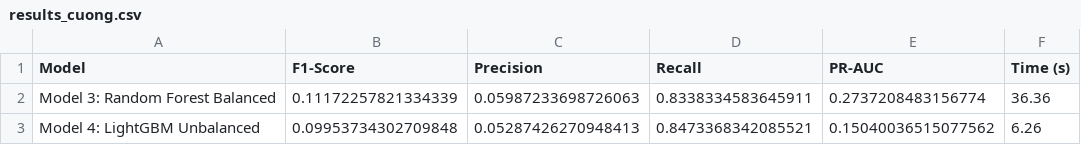
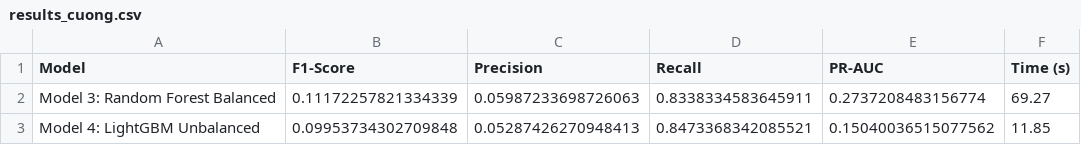
Before and after one commit to longvu2806/financial-fraud-dss, a CSV file: results/results_cuong.csv, drawn as a sheet.

```diff
--- a/results/results_cuong.csv
+++ b/results/results_cuong.csv
@@ -1,3 +1,3 @@
 Model,F1-Score,Precision,Recall,PR-AUC,Time (s)
-Model 3: Random Forest Balanced,0.11172257821334339,0.05987233698726063,0.8338334583645911,0.2737208483156774,36.36
-Model 4: LightGBM Unbalanced,0.09953734302709848,0.05287426270948413,0.8473368342085521,0.15040036515077562,6.26
+Model 3: Random Forest Balanced,0.11172257821334339,0.05987233698726063,0.8338334583645911,0.2737208483156774,69.27
+Model 4: LightGBM Unbalanced,0.09953734302709848,0.05287426270948413,0.8473368342085521,0.15040036515077562,11.85
```
Also changed, not shown: 7 other files.
